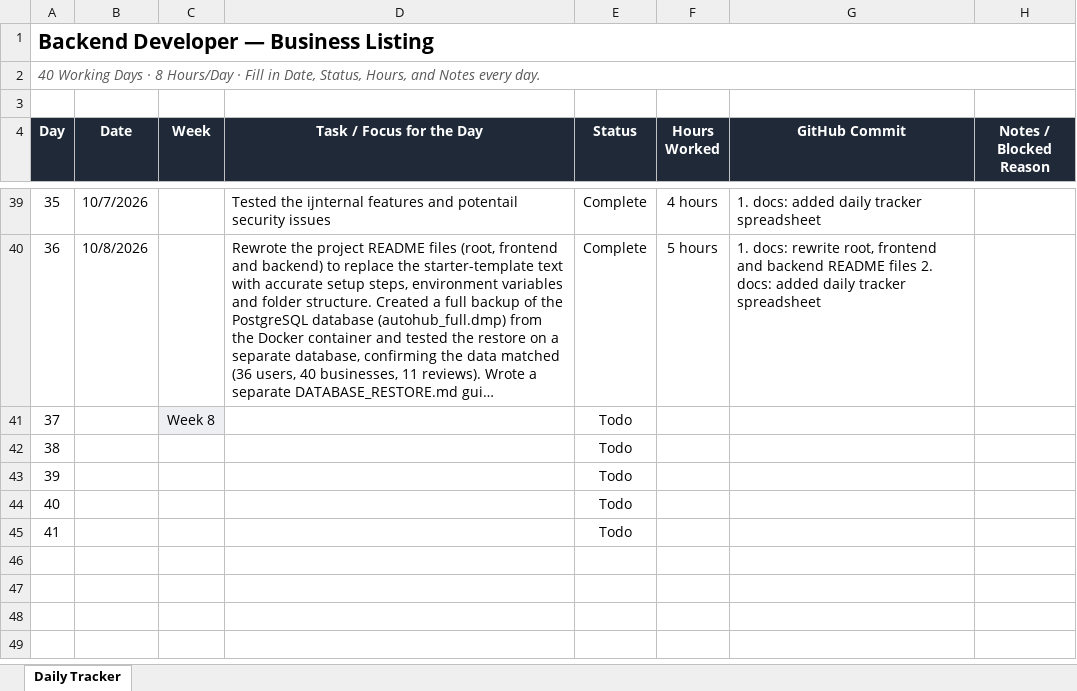
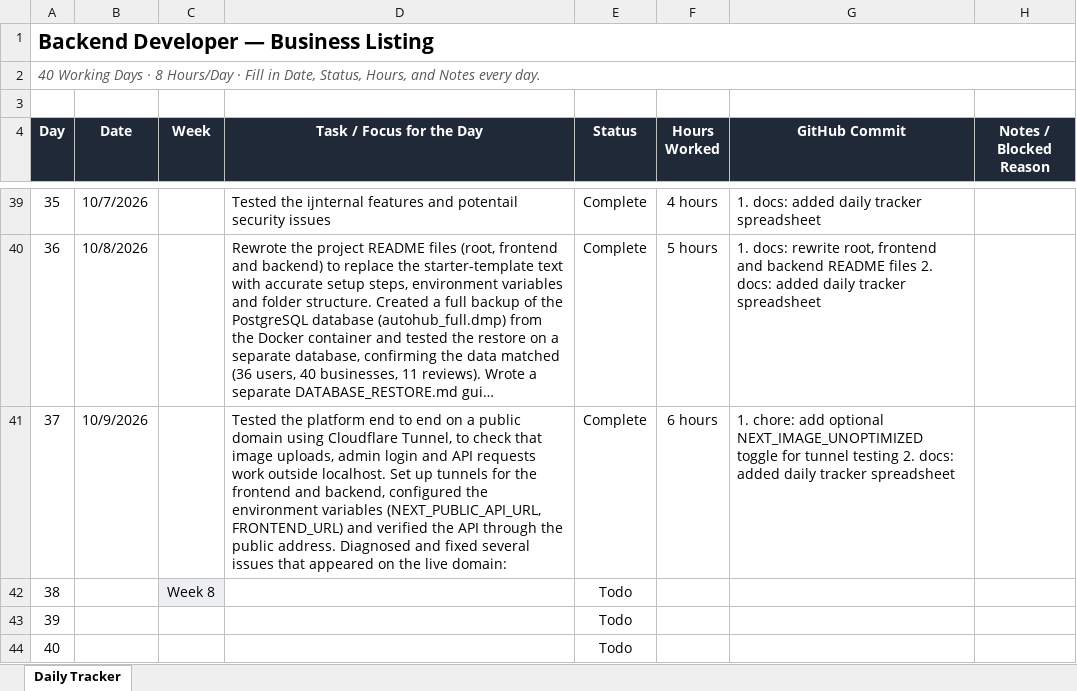
Before and after one commit to AdityaPudasaini/Business-Listing, an Excel workbook: backend/Backend-Daily-Tracker.xlsx, sheet Daily Tracker, drawn as a sheet; only a part is shown, gaps mark what is left out; the shorter side is filled out with more unchanged rows; long unchanged cells end in …; values as stored, in another font and other column widths than the file's, no borders; conditional formats not drawn; the diff names each change by its address in the sheet, - before the commit and + after, or states it on an @@ line.

Commit message:
docs: added daily tracker spreadsheet

```diff
--- a/backend/Backend-Daily-Tracker.xlsx (sheet Daily Tracker)
+++ b/backend/Backend-Daily-Tracker.xlsx (sheet Daily Tracker)
-B41 (Date): (empty)
+B41 (Date): 10/9/2026
-C41 (Week): Week 8
+C41 (Week): (empty)
-C41 fill: #EDEFF2
+C41 fill: none
-D41 (Task / Focus for the Day): (empty)
+D41 (Task / Focus for the Day): Tested the platform end to end on a public domain using Cloudflare Tunnel, to check that image uploads, admin login and API requests work outside localhost. Set up tunnels for the frontend and backend, configured the environment variables (NEXT_PUBLIC_API_URL, FRONTEND_URL) and verified the API through the public address. Diagnosed and fixed several issues that appeared on the live domain:
-E41 (Status): Todo
+E41 (Status): Complete
-F41 (Hours Worked): (empty)
+F41 (Hours Worked): 6 hours
-G41 (GitHub Commit): (empty)
+G41 (GitHub Commit): 1. chore: add optional NEXT_IMAGE_UNOPTIMIZED toggle for tunnel testing 2. docs: added daily tracker spreadsheet
-C42 (Week): (empty)
+C42 (Week): Week 8
-C42 fill: none
+C42 fill: #EDEFF2
```
Also changed, not shown: 2 other files.
